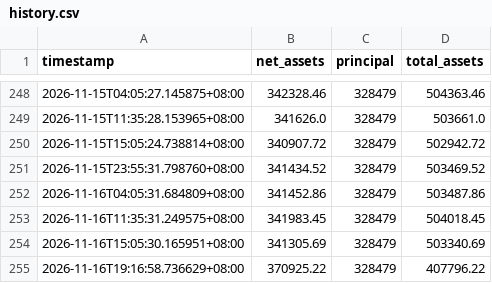
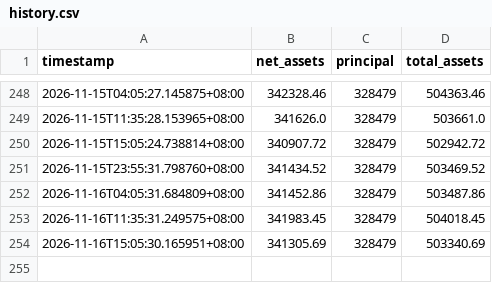
Before and after one commit to Yorinnox/mypushplus, a CSV file: history.csv, drawn as a sheet; only a part is shown, gaps mark what is left out; the diff names each change by its address in the sheet, - before the commit and + after, or states it on an @@ line.

Commit message:
Update history.csv

```diff
--- a/history.csv
+++ b/history.csv
-row 255: 2026-11-16T19:16:58.736629+08:00 | 370925.22 | 328479 | 407796.22
```
